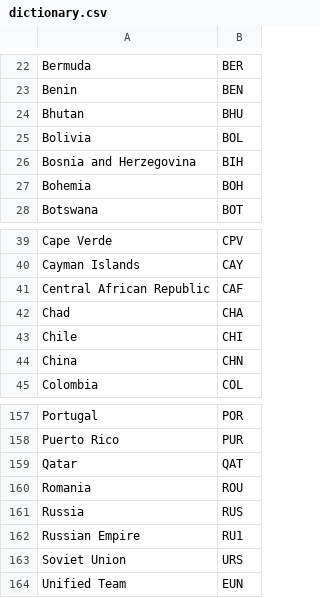
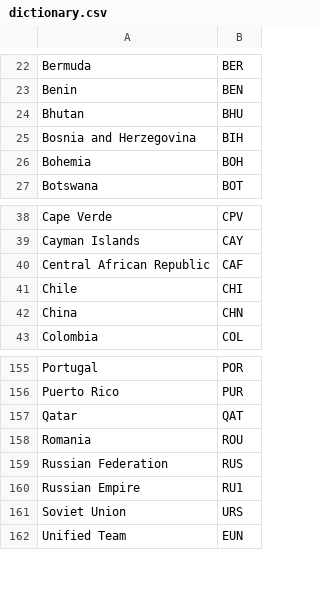
Before and after one commit to ayydany/ayydany.github.io, a CSV file: vi/csv/dictionary.csv, drawn as a sheet; only a part is shown, gaps mark what is left out.

```diff
--- a/vi/csv/dictionary.csv
+++ b/vi/csv/dictionary.csv
@@ -24,3 +24,2 @@ Benin,BEN
 Bhutan,BHU
-Bolivia,BOL
 Bosnia and Herzegovina,BIH
@@ -41,3 +40,2 @@ Cayman Islands,CAY
 Central African Republic,CAF
-Chad,CHA
 Chile,CHI
@@ -160,3 +158,3 @@ Qatar,QAT
 Romania,ROU
-Russia,RUS
+Russian Federation,RUS
 Russian Empire,RU1
```
Also changed, not shown: 3 other files.
